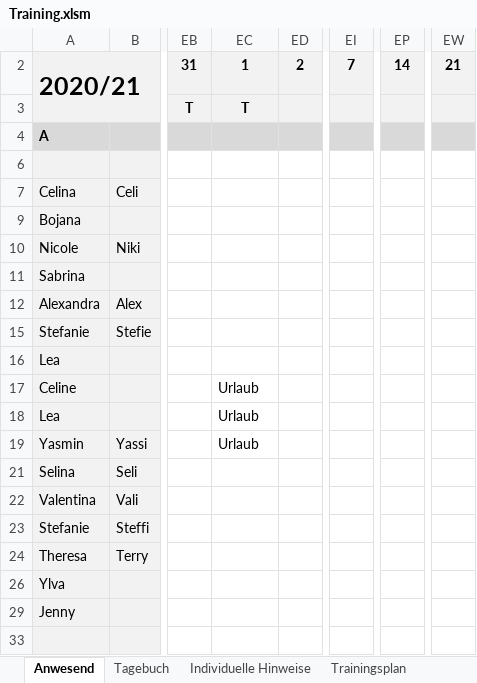
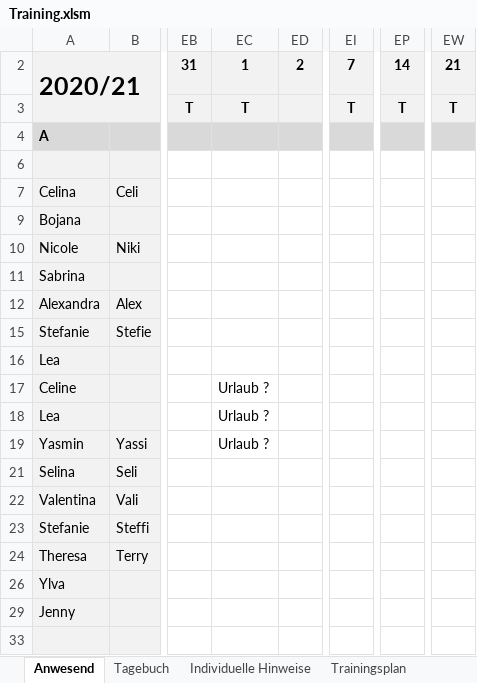
Before and after one commit to volleybase/brueckl-hotvolleys-source, an Excel workbook: _work/presence/excel/Training.xlsm, sheet Anwesend, drawn as a sheet; only a part is shown, gaps mark what is left out; values as stored, in another font and other column widths than the file's, no borders; charts and pictures not drawn; the diff names each change by its address in the sheet, - before the commit and + after, or states it on an @@ line.

Commit message:
training

```diff
--- a/_work/presence/excel/Training.xlsm (sheet Anwesend)
+++ b/_work/presence/excel/Training.xlsm (sheet Anwesend)
-EI3: (empty)
+EI3: T
-EP3: (empty)
+EP3: T
-EW3: (empty)
+EW3: T
-EC17:EC19: Urlaub
+EC17:EC19: Urlaub ?
```
